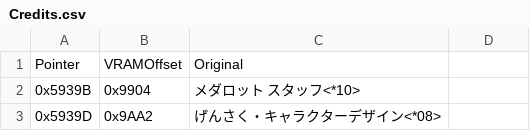
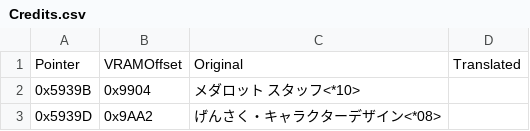
Before and after one commit to Medabots/medarot1-pc, a CSV file: text/credits/Credits.csv, drawn as a sheet; only a part is shown; the diff names each change by its address in the sheet, - before the commit and + after, or states it on an @@ line.

Commit message:
Support configuring column to build Credits with

```diff
--- a/text/credits/Credits.csv
+++ b/text/credits/Credits.csv
-D1: (empty)
+D1: Translated
```
Also changed, not shown: 3 other files.
